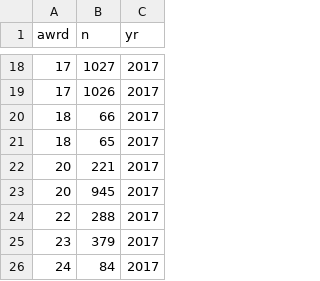
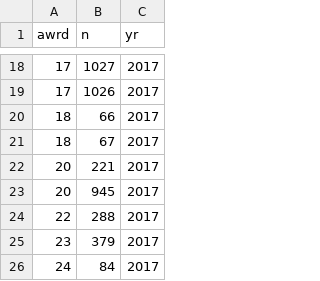
Before and after one commit to bhazeltn/wall_of_fame, a CSV file: lib/seeds/club_awards.csv, drawn as a sheet; only a part is shown, gaps mark what is left out.

```diff
--- a/lib/seeds/club_awards.csv
+++ b/lib/seeds/club_awards.csv
@@ -20,3 +20,3 @@ awrd,n,yr,
 18,66,2017,
-18,65,2017,
+18,67,2017,
 20,221,2017,
```
Also changed, not shown: lib/seeds/awards.csv, 3 other files.
